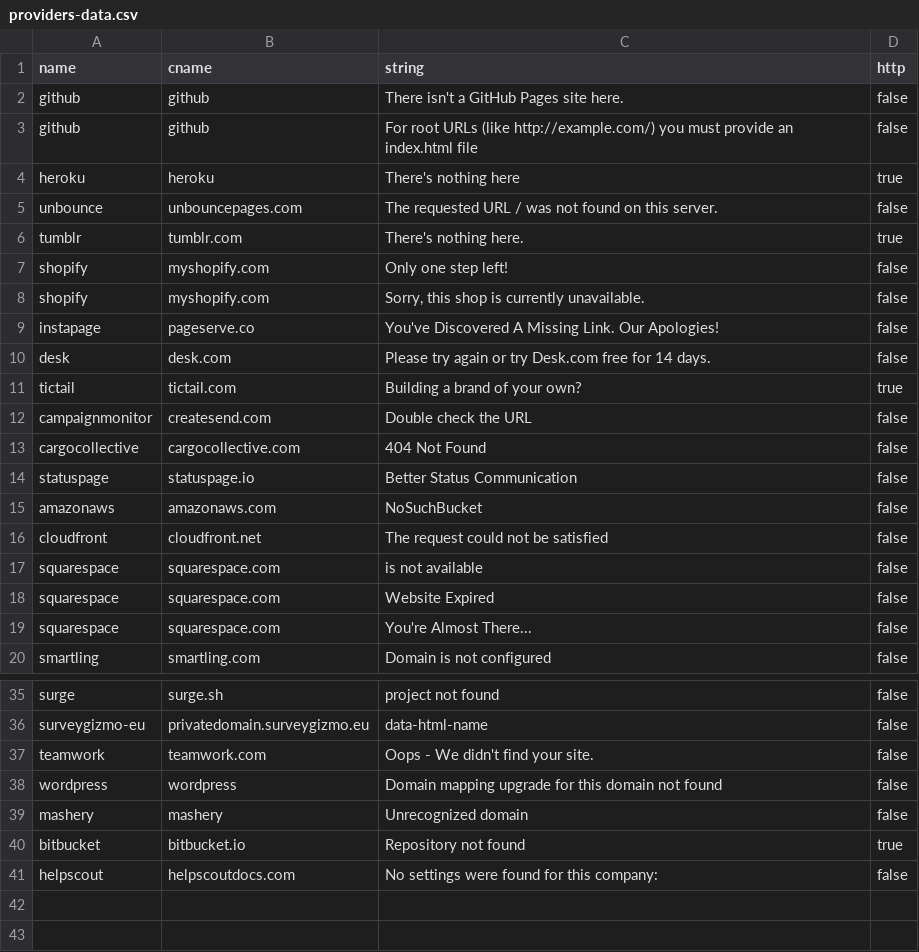
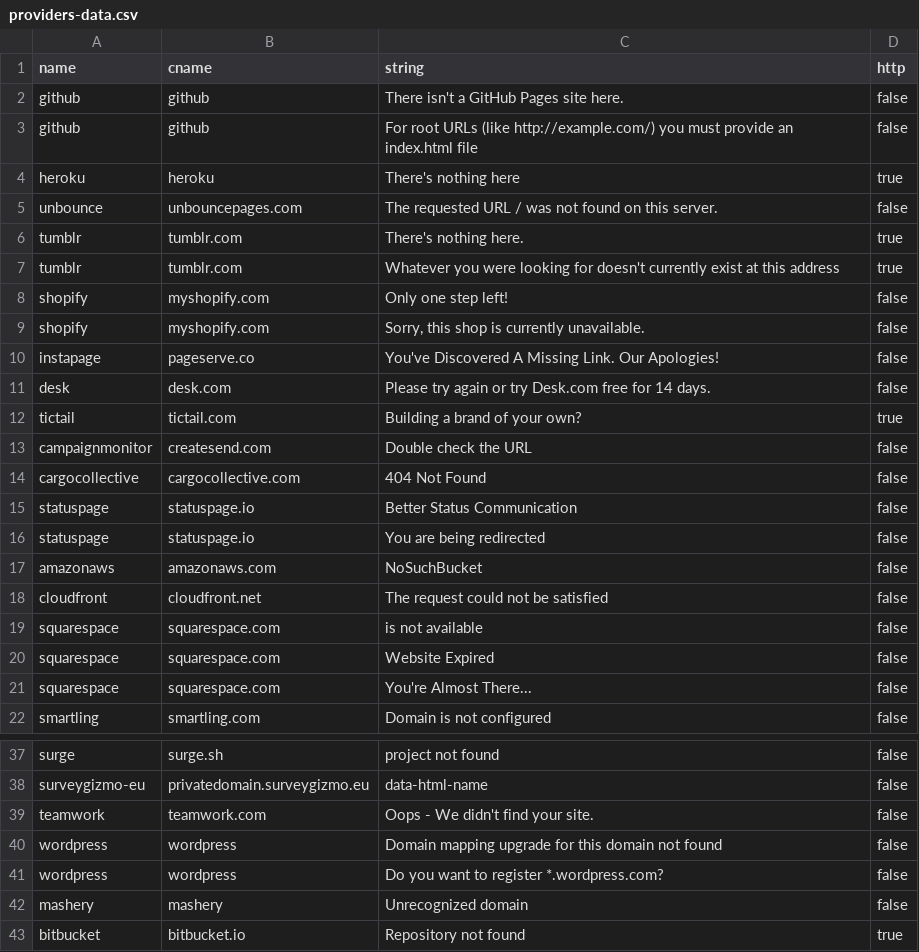
Before and after one commit to anshumanbh/tko-subs, a CSV file: providers-data.csv, drawn as a sheet; only a part is shown, gaps mark what is left out; the shorter side is filled out with more unchanged rows.

Commit message:
Update providers-data.csv

```diff
--- a/providers-data.csv
+++ b/providers-data.csv
@@ -6,2 +6,3 @@ unbounce,unbouncepages.com,The requested URL / was not found on this server.,fal
 tumblr,tumblr.com,There's nothing here.,true
+tumblr,tumblr.com,Whatever you were looking for doesn't currently exist at this address,true
 shopify,myshopify.com,Only one step left!,false
@@ -14,2 +15,3 @@ cargocollective,cargocollective.com,404 Not Found,false
 statuspage,statuspage.io,Better Status Communication,false
+statuspage,statuspage.io,You are being redirected,false
 amazonaws,amazonaws.com,NoSuchBucket,false
@@ -38,2 +40,3 @@ teamwork,teamwork.com,Oops - We didn't find your site.,false
 wordpress,wordpress,Domain mapping upgrade for this domain not found,false
+wordpress,wordpress,Do you want to register *.wordpress.com?,false
 mashery,mashery,Unrecognized domain,false
```
